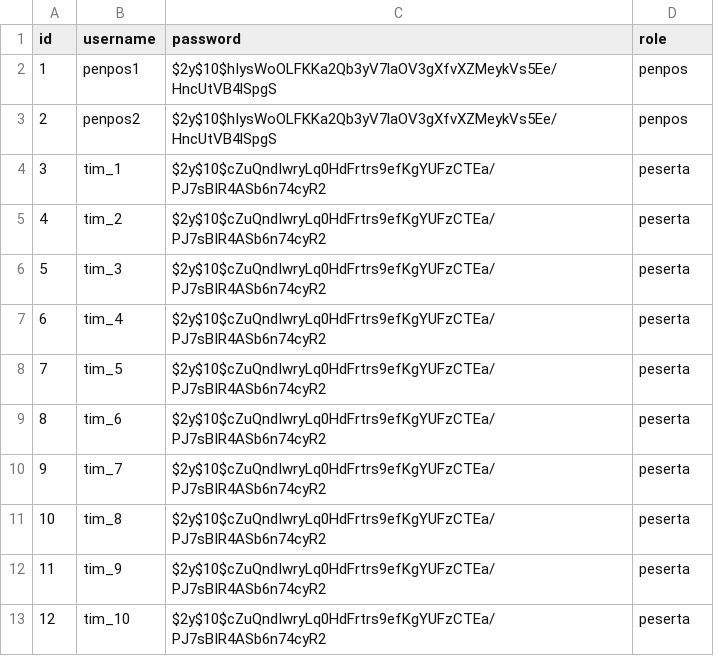
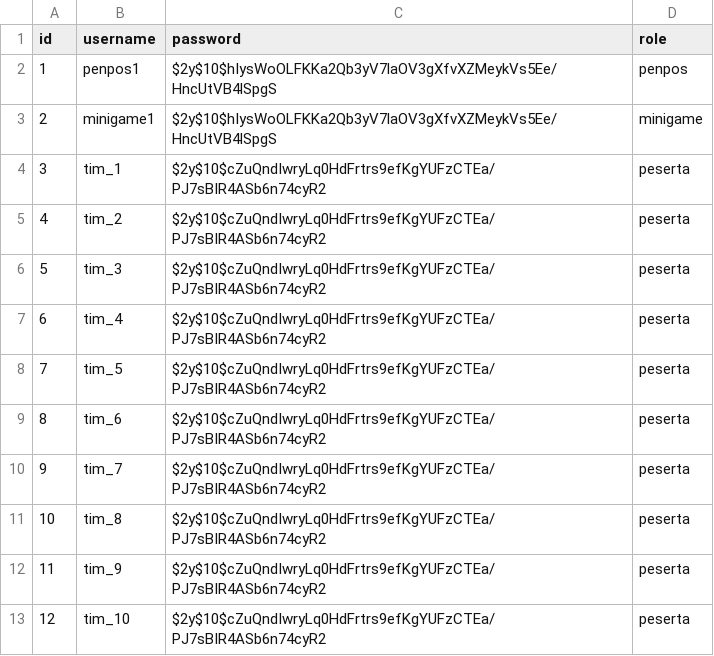
Before and after one commit to AlexanderKentSo/final_IG32, a CSV file: database/data/1-user.csv, drawn as a sheet.

Commit message:
LOGIN LOGOUT DONE + Setup Minigame (TTS)

```diff
--- a/database/data/1-user.csv
+++ b/database/data/1-user.csv
@@ -2,3 +2,3 @@ id,username,password,role
 1,penpos1,$2y$10$hIysWoOLFKKa2Qb3yV7laOV3gXfvXZMeykVs5Ee/HncUtVB4lSpgS,penpos
-2,penpos2,$2y$10$hIysWoOLFKKa2Qb3yV7laOV3gXfvXZMeykVs5Ee/HncUtVB4lSpgS,penpos
+2,minigame1,$2y$10$hIysWoOLFKKa2Qb3yV7laOV3gXfvXZMeykVs5Ee/HncUtVB4lSpgS,minigame
 3,tim_1,$2y$10$cZuQndIwryLq0HdFrtrs9efKgYUFzCTEa/PJ7sBIR4ASb6n74cyR2,peserta
```
Also changed, not shown: 21 other files.
